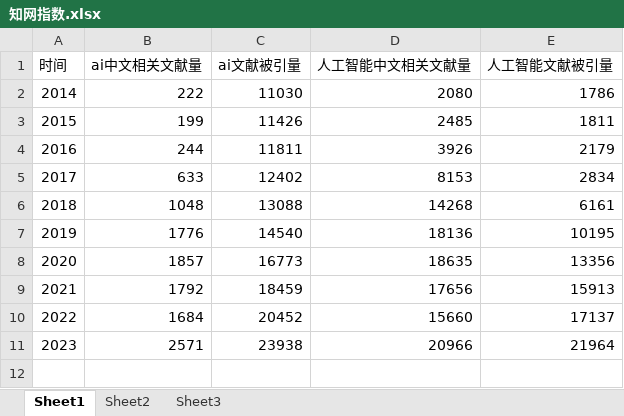
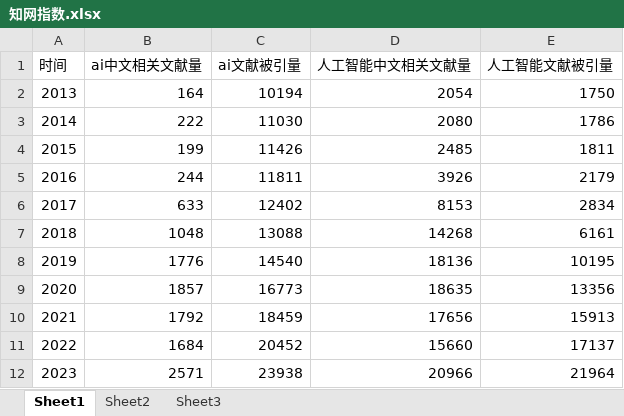
Before and after one commit to zwwwwy/tjjm, an Excel workbook: original_data/知网指数.xlsx, sheet Sheet1, drawn as a sheet; values as stored, in another font and other column widths than the file's, no borders; the diff names each change by its address in the sheet, - before the commit and + after, or states it on an @@ line.

```diff
--- a/original_data/知网指数.xlsx (sheet Sheet1)
+++ b/original_data/知网指数.xlsx (sheet Sheet1)
+row 2: 2013 | 164 | 10194 | 2054 | 1750
```
Also changed, not shown: 39 other files.
